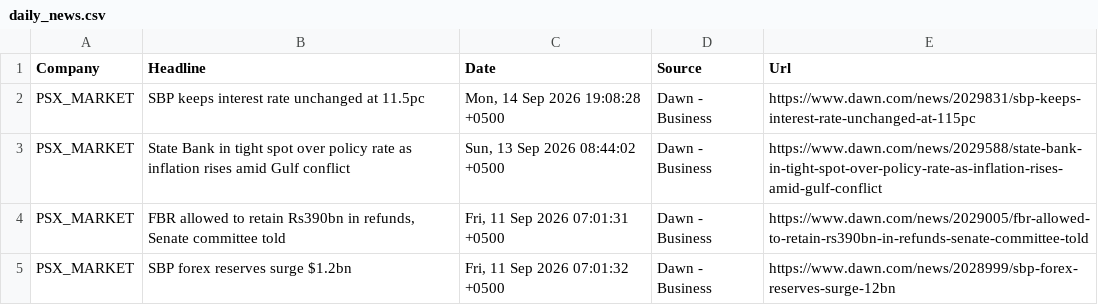
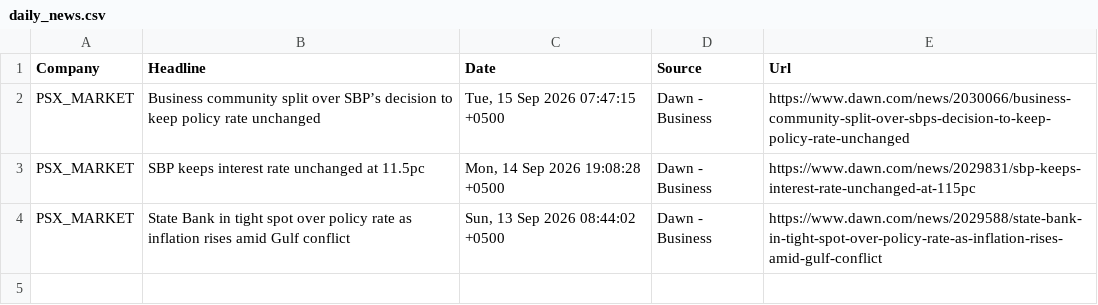
Before and after one commit to AmmarJamshed/DividendFlowPK, a CSV file: data/news/daily_news.csv, drawn as a sheet; removed rows and columns are numbered as before the commit, all else as after; the diff names each change by its address in the sheet, - before the commit and + after, or states it on an @@ line.

```diff
--- a/data/news/daily_news.csv
+++ b/data/news/daily_news.csv
+row 2: PSX_MARKET | Business community split over SBP’s decision to keep policy rate unchanged | Tue, 15 Sep 2026 07:47:15 +0500 | Dawn - Business | https://www.dawn.com/news/2030066/business-community-split-over-sbps-decision-to-keep-policy-rate-unchanged
-row 4: PSX_MARKET | FBR allowed to retain Rs390bn in refunds, Senate committee told | Fri, 11 Sep 2026 07:01:31 +0500 | Dawn - Business | https://www.dawn.com/news/2029005/fbr-allowed-to-retain-rs390bn-in-refunds-senate-committee-told
-row 5: PSX_MARKET | SBP forex reserves surge $1.2bn | Fri, 11 Sep 2026 07:01:32 +0500 | Dawn - Business | https://www.dawn.com/news/2028999/sbp-forex-reserves-surge-12bn
```
